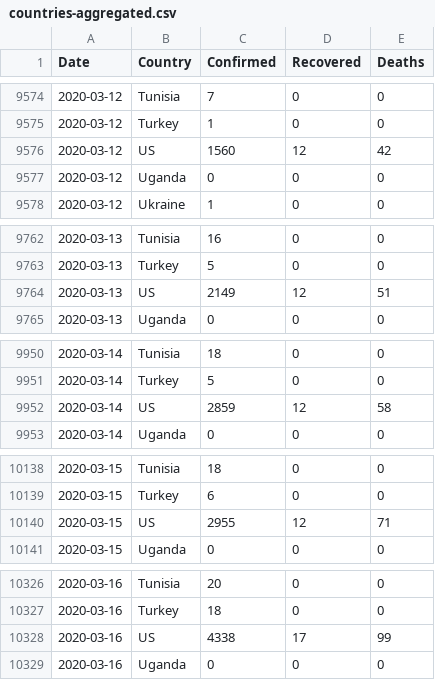
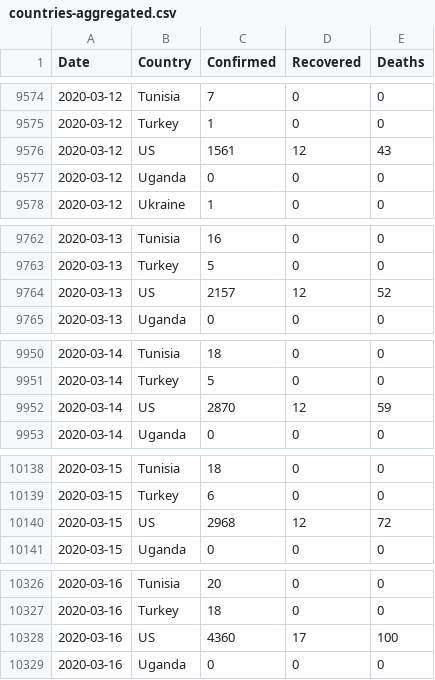
Before and after one commit to Gwardii/covid-19, a CSV file: data/countries-aggregated.csv, drawn as a sheet; only a part is shown, gaps mark what is left out; the diff covers the shown part only.

```diff
--- a/data/countries-aggregated.csv
+++ b/data/countries-aggregated.csv
@@ -9575,3 +9575,3 @@ Date,Country,Confirmed,Recovered,Deaths
 2020-03-12,Turkey,1,0,0
-2020-03-12,US,1560,12,42
+2020-03-12,US,1561,12,43
 2020-03-12,Uganda,0,0,0
@@ -9763,3 +9763,3 @@ Date,Country,Confirmed,Recovered,Deaths
 2020-03-13,Turkey,5,0,0
-2020-03-13,US,2149,12,51
+2020-03-13,US,2157,12,52
 2020-03-13,Uganda,0,0,0
@@ -9951,3 +9951,3 @@ Date,Country,Confirmed,Recovered,Deaths
 2020-03-14,Turkey,5,0,0
-2020-03-14,US,2859,12,58
+2020-03-14,US,2870,12,59
 2020-03-14,Uganda,0,0,0
@@ -10139,3 +10139,3 @@ Date,Country,Confirmed,Recovered,Deaths
 2020-03-15,Turkey,6,0,0
-2020-03-15,US,2955,12,71
+2020-03-15,US,2968,12,72
 2020-03-15,Uganda,0,0,0
@@ -10327,3 +10327,3 @@ Date,Country,Confirmed,Recovered,Deaths
 2020-03-16,Turkey,18,0,0
-2020-03-16,US,4338,17,99
+2020-03-16,US,4360,17,100
 2020-03-16,Uganda,0,0,0
```
Also changed, not shown: 171 edited cells elsewhere in this file, data/key-countries-pivoted.csv, data/worldwide-aggregated.csv, 2 other files.
